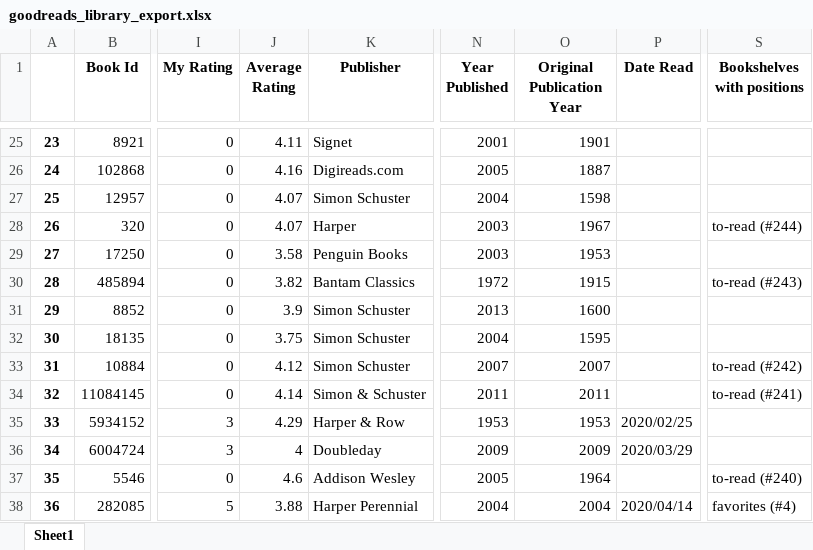
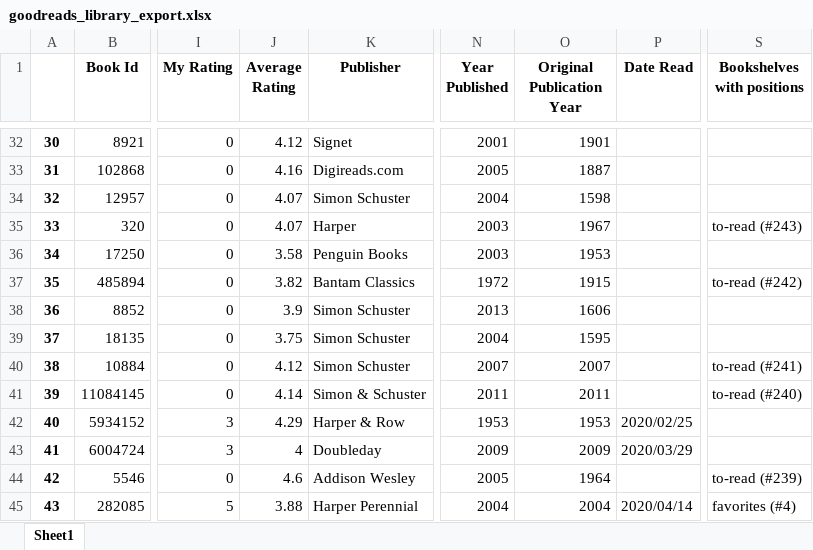
Before and after one commit to 210ethan/210ethan.github.io, an Excel workbook: knowledge/books/book_reviews/goodreads_library_export.xlsx, sheet Sheet1, drawn as a sheet; only a part is shown, gaps mark what is left out; values as stored, in another font and other column widths than the file's, no borders; addresses are those after the commit; the diff covers the shown part only; the diff names each change by its address in the sheet, - before the commit and + after, or states it on an @@ line.

Commit message:
book_reviews update

```diff
--- a/knowledge/books/book_reviews/goodreads_library_export.xlsx (sheet Sheet1)
+++ b/knowledge/books/book_reviews/goodreads_library_export.xlsx (sheet Sheet1)
@@ column A renumbered from row 10 down @@
-J32 (Average Rating): 4.11
+J32 (Average Rating): 4.12
-S35 (Bookshelves with positions): to-read (#244)
+S35 (Bookshelves with positions): to-read (#243)
-S37 (Bookshelves with positions): to-read (#243)
+S37 (Bookshelves with positions): to-read (#242)
-O38 (Original Publication Year): 1600
+O38 (Original Publication Year): 1606
-S40 (Bookshelves with positions): to-read (#242)
+S40 (Bookshelves with positions): to-read (#241)
-S41 (Bookshelves with positions): to-read (#241)
+S41 (Bookshelves with positions): to-read (#240)
-S44 (Bookshelves with positions): to-read (#240)
+S44 (Bookshelves with positions): to-read (#239)
```
Also changed, not shown: 8 added rows, 2 removed rows and 60 edited cells elsewhere in this sheet, 2 other files.
